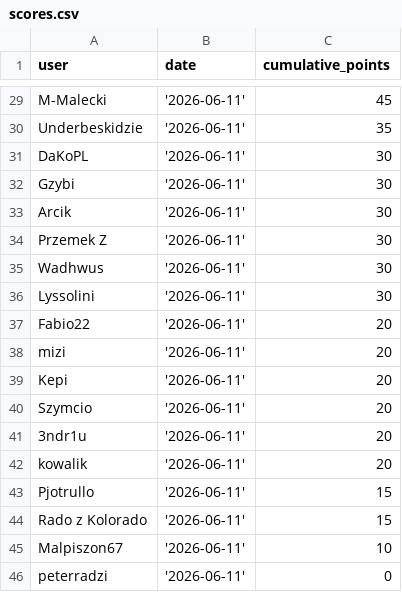
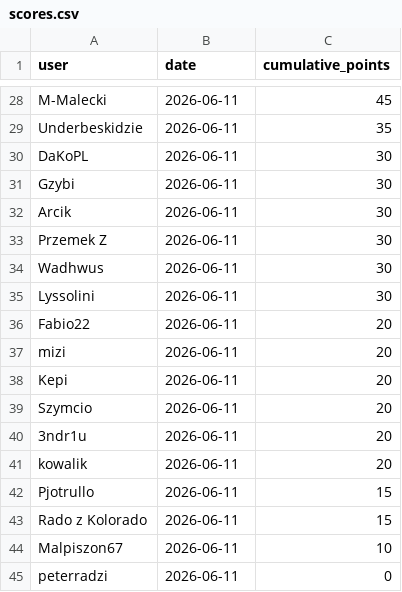
Before and after one commit to kamilkorzen/betmasters, a CSV file: scores.csv, drawn as a sheet; only a part is shown, gaps mark what is left out; addresses are those after the commit; the diff covers the shown part only; the diff names each change by its address in the sheet, - before the commit and + after, or states it on an @@ line.

```diff
--- a/scores.csv
+++ b/scores.csv
-B28:B45 (date): '2026-06-11'
+B28:B45 (date): 2026-06-11
```
Also changed, not shown: 1 removed row and 26 edited cells elsewhere in this file, 1 other file.
